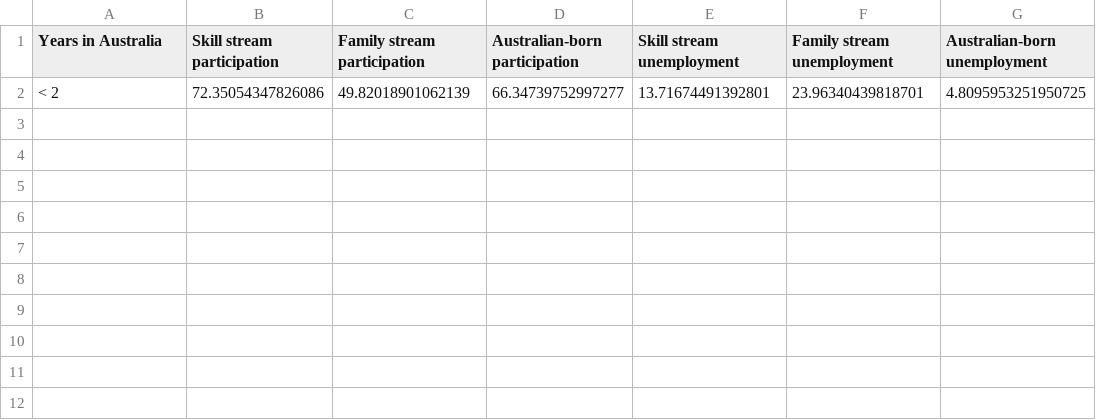
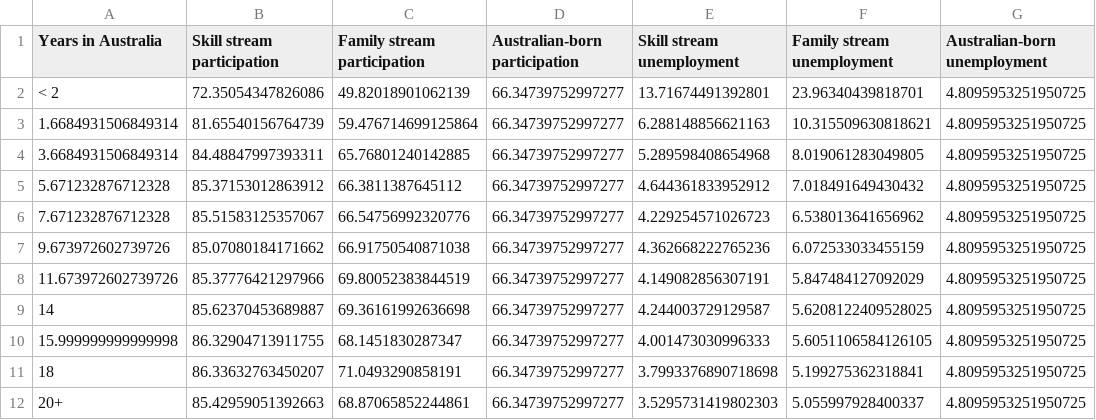
Before and after one commit to mernazowo/Australian-Migration-Statistics-, a CSV file: fit2179-dv2/data/unemployment_integration.csv, drawn as a sheet.

```diff
--- a/fit2179-dv2/data/unemployment_integration.csv
+++ b/fit2179-dv2/data/unemployment_integration.csv
@@ -2 +2,11 @@ Years in Australia,Skill stream participation,Family stream participation,Austra
 < 2,72.35054347826086,49.82018901062139,66.34739752997277,13.71674491392801,23.96340439818701,4.8095953251950725
+1.6684931506849314,81.65540156764739,59.476714699125864,66.34739752997277,6.288148856621163,10.315509630818621,4.8095953251950725
+3.6684931506849314,84.48847997393311,65.76801240142885,66.34739752997277,5.289598408654968,8.019061283049805,4.8095953251950725
+5.671232876712328,85.37153012863912,66.3811387645112,66.34739752997277,4.644361833952912,7.018491649430432,4.8095953251950725
+7.671232876712328,85.51583125357067,66.54756992320776,66.34739752997277,4.229254571026723,6.538013641656962,4.8095953251950725
+9.673972602739726,85.07080184171662,66.91750540871038,66.34739752997277,4.362668222765236,6.072533033455159,4.8095953251950725
+11.673972602739726,85.37776421297966,69.80052383844519,66.34739752997277,4.149082856307191,5.847484127092029,4.8095953251950725
+14,85.62370453689887,69.36161992636698,66.34739752997277,4.244003729129587,5.6208122409528025,4.8095953251950725
+15.999999999999998,86.32904713911755,68.1451830287347,66.34739752997277,4.001473030996333,5.6051106584126105,4.8095953251950725
+18,86.33632763450207,71.0493290858191,66.34739752997277,3.7993376890718698,5.199275362318841,4.8095953251950725
+20+,85.42959051392663,68.87065852244861,66.34739752997277,3.5295731419802303,5.055997928400337,4.8095953251950725
```
Also changed, not shown: 21 other files.
